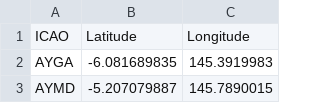
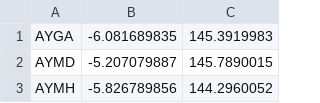
Before and after one commit to CaptMD-11/FlightOperations, a CSV file: AirportData.csv, drawn as a sheet; only a part is shown; the shorter side is filled out with more unchanged rows.

```diff
--- a/AirportData.csv
+++ b/AirportData.csv
@@ -1,2 +1 @@
-ICAO,Latitude,Longitude
 AYGA,-6.081689835,145.3919983
```
Also changed, not shown: 2 other files.
